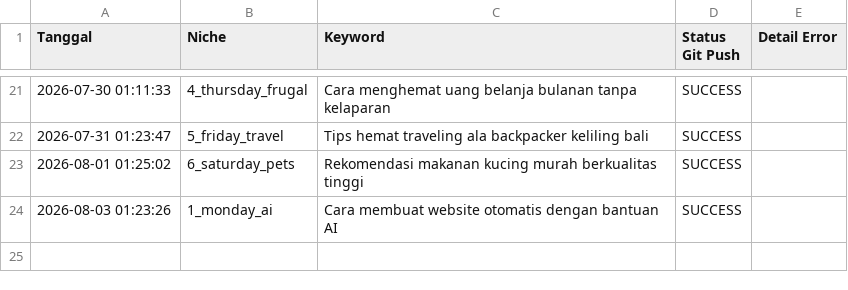
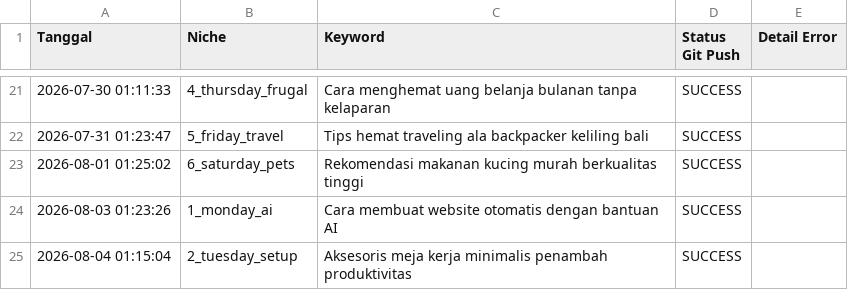
Before and after one commit to visualmulia/ALwrity, a CSV file: publish_log.csv, drawn as a sheet; only a part is shown, gaps mark what is left out; the diff names each change by its address in the sheet, - before the commit and + after, or states it on an @@ line.

```diff
--- a/publish_log.csv
+++ b/publish_log.csv
+row 25: 2026-08-04 01:15:04 | 2_tuesday_setup | Aksesoris meja kerja minimalis penambah produktivitas | SUCCESS
```
Also changed, not shown: 1 other file.
